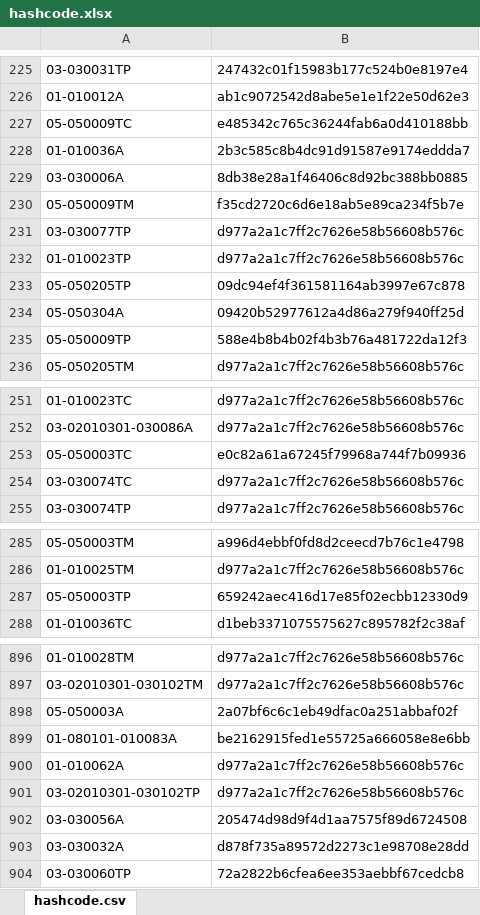
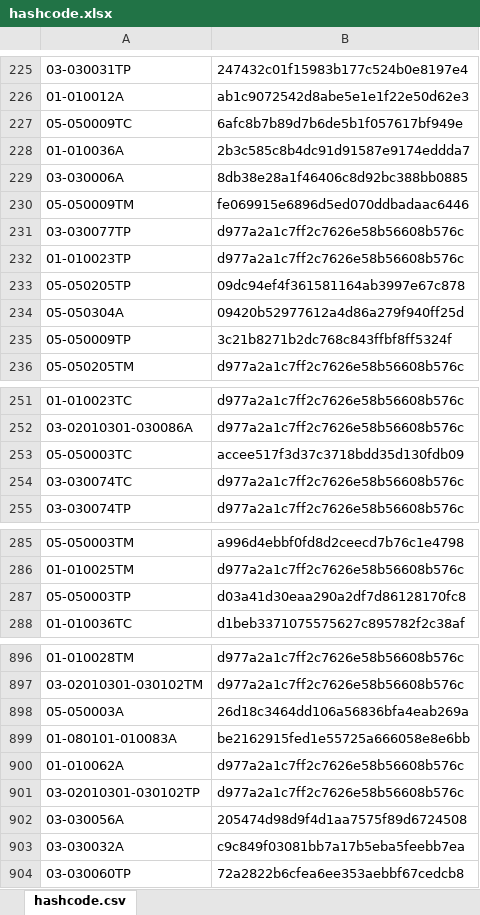
Before and after one commit to galomoracia/local-data-aragopedia, an Excel workbook: data/metadata/hashcode.xlsx, sheet hashcode.csv, drawn as a sheet; only a part is shown, gaps mark what is left out; values as stored, in another font and other column widths than the file's, no borders; the diff covers the shown part only; the diff names each change by its address in the sheet, - before the commit and + after, or states it on an @@ line.

Commit message:
Actualización automática hashcode sáb ago 14 05:39:22 CEST 2021

```diff
--- a/data/metadata/hashcode.xlsx (sheet hashcode.csv)
+++ b/data/metadata/hashcode.xlsx (sheet hashcode.csv)
-B227: e485342c765c36244fab6a0d410188bb
+B227: 6afc8b7b89d7b6de5b1f057617bf949e
-B230: f35cd2720c6d6e18ab5e89ca234f5b7e
+B230: fe069915e6896d5ed070ddbadaac6446
-B235: 588e4b8b4b02f4b3b76a481722da12f3
+B235: 3c21b8271b2dc768c843ffbf8ff5324f
-B253: e0c82a61a67245f79968a744f7b09936
+B253: accee517f3d37c3718bdd35d130fdb09
-B287: 659242aec416d17e85f02ecbb12330d9
+B287: d03a41d30eaa290a2df7d86128170fc8
-B898: 2a07bf6c6c1eb49dfac0a251abbaf02f
+B898: 26d18c3464dd106a56836bfa4eab269a
-B903: d878f735a89572d2273c1e98708e28dd
+B903: c9c849f03081bb7a17b5eba5feebb7ea
```
Also changed, not shown: 11 edited cells elsewhere in this sheet.
